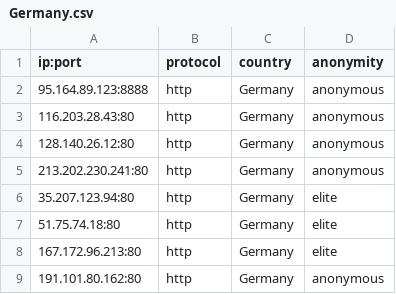
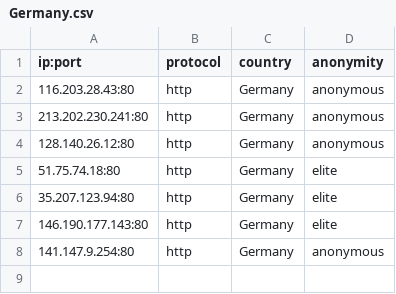
Before and after one commit to NoureddineRmila/daily-free-working-proxies, a CSV file: Germany.csv, drawn as a sheet.

```diff
--- a/Germany.csv
+++ b/Germany.csv
@@ -1,9 +1,8 @@
 ip:port,protocol,country,anonymity
-95.164.89.123:8888,http,Germany,anonymous
 116.203.28.43:80,http,Germany,anonymous
+213.202.230.241:80,http,Germany,anonymous
 128.140.26.12:80,http,Germany,anonymous
-213.202.230.241:80,http,Germany,anonymous
+51.75.74.18:80,http,Germany,elite
 35.207.123.94:80,http,Germany,elite
-51.75.74.18:80,http,Germany,elite
-167.172.96.213:80,http,Germany,elite
-191.101.80.162:80,http,Germany,anonymous
+146.190.177.143:80,http,Germany,elite
+141.147.9.254:80,http,Germany,anonymous
```
Also changed, not shown: India.csv, Singapore.csv, 18 other files.
